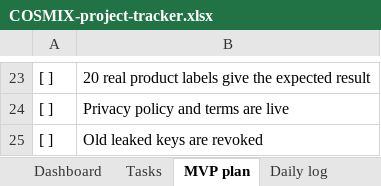
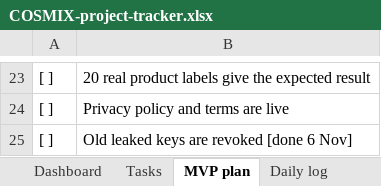
Before and after one commit to jeevamj22/COSMIX, an Excel workbook: docs/COSMIX-project-tracker.xlsx, sheet MVP plan, drawn as a sheet; only a part is shown, gaps mark what is left out; values as stored, in another font and other column widths than the file's, no borders; the diff names each change by its address in the sheet, - before the commit and + after, or states it on an @@ line.

```diff
--- a/docs/COSMIX-project-tracker.xlsx (sheet MVP plan)
+++ b/docs/COSMIX-project-tracker.xlsx (sheet MVP plan)
-B25: Old leaked keys are revoked
+B25: Old leaked keys are revoked [done 6 Nov]
```
Also changed, not shown: sheet Dashboard, sheet Your actions.
